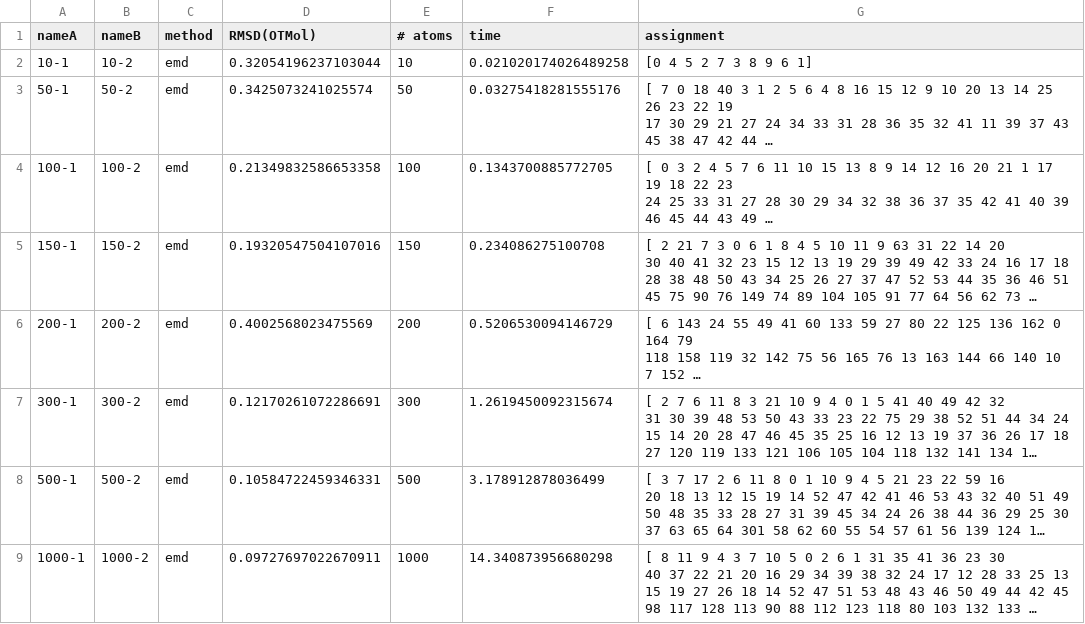
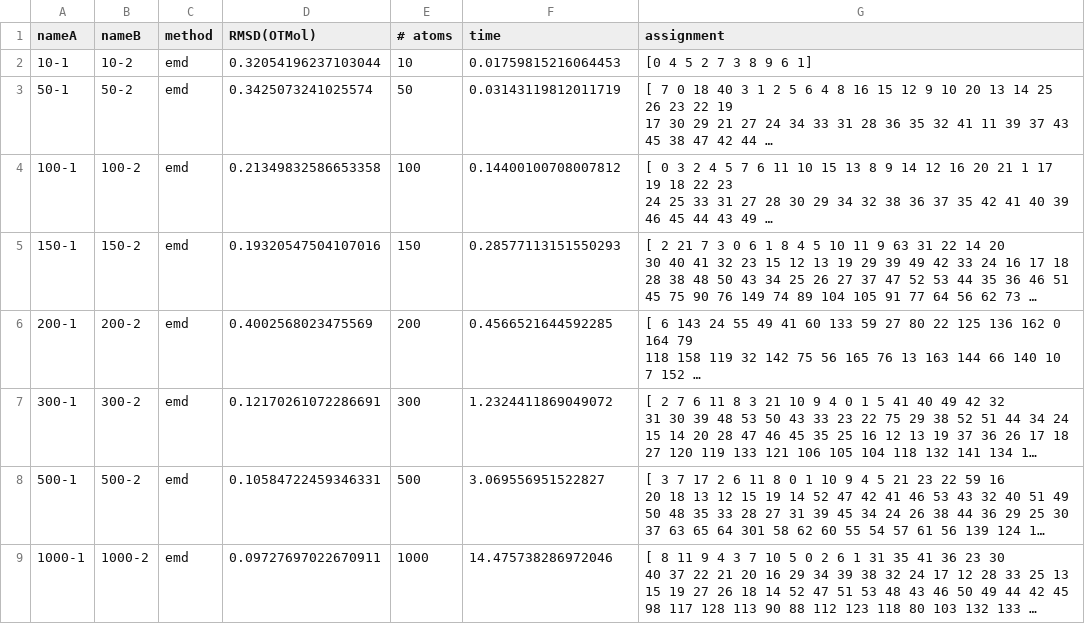
Before and after one commit to weixiaoqimath/otmol, a CSV file: experiment/otmol_output/ng_emd_results.csv, drawn as a sheet; long unchanged cells end in …; the diff names each change by its address in the sheet, - before the commit and + after, or states it on an @@ line.

```diff
--- a/experiment/otmol_output/ng_emd_results.csv
+++ b/experiment/otmol_output/ng_emd_results.csv
-F2 (time): 0.021020174026489258
+F2 (time): 0.01759815216064453
-F3 (time): 0.03275418281555176
+F3 (time): 0.03143119812011719
-F4 (time): 0.1343700885772705
+F4 (time): 0.14400100708007812
-F5 (time): 0.234086275100708
+F5 (time): 0.28577113151550293
-F6 (time): 0.5206530094146729
+F6 (time): 0.4566521644592285
-F7 (time): 1.2619450092315674
+F7 (time): 1.2324411869049072
-F8 (time): 3.178912878036499
+F8 (time): 3.069556951522827
-F9 (time): 14.340873956680298
+F9 (time): 14.475738286972046
```
Also changed, not shown: 2 other files.
